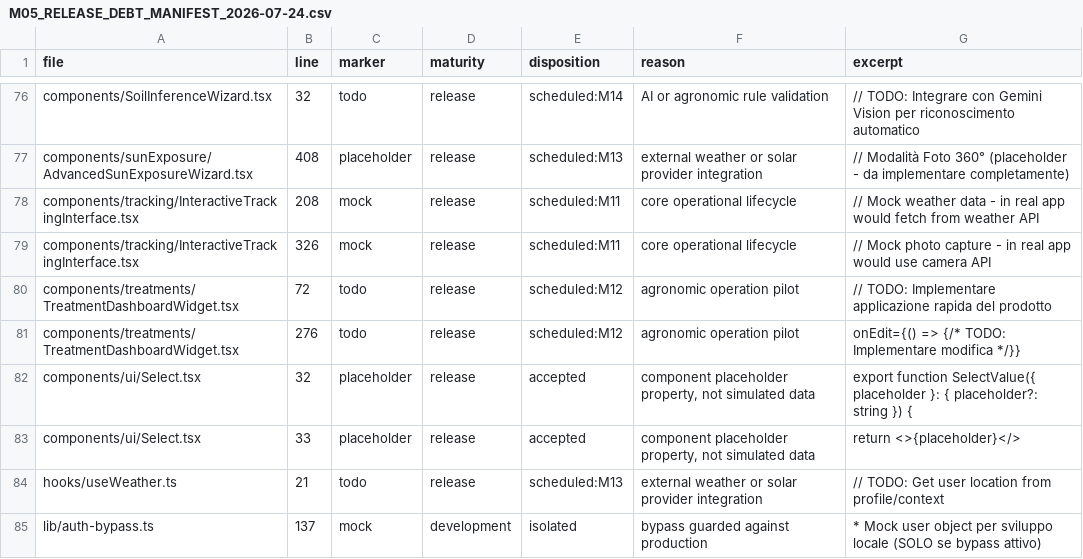
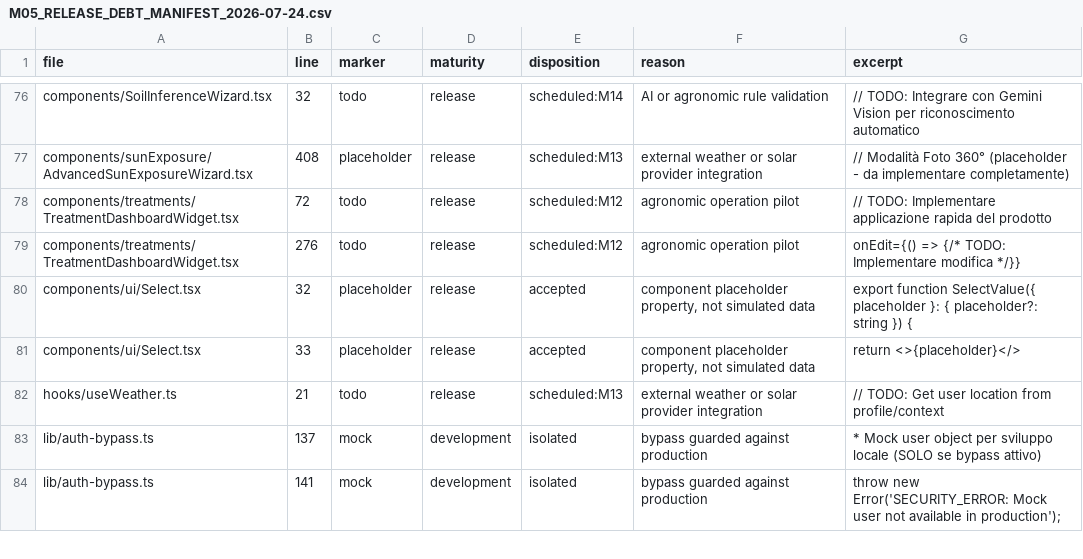
Before and after one commit to magmadvlab/ortomio-pro, a CSV file: docs/reports/M05_RELEASE_DEBT_MANIFEST_2026-07-24.csv, drawn as a sheet; only a part is shown, gaps mark what is left out; the shorter side is filled out with more unchanged rows.

Commit message:
chore: remove unused simulated tracking UI

```diff
--- a/docs/reports/M05_RELEASE_DEBT_MANIFEST_2026-07-24.csv
+++ b/docs/reports/M05_RELEASE_DEBT_MANIFEST_2026-07-24.csv
@@ -77,4 +77,2 @@
 "components/sunExposure/AdvancedSunExposureWizard.tsx","408","placeholder","release","scheduled:M13","external weather or solar provider integration","// Modalità Foto 360° (placeholder - da implementare completamente)"
-"components/tracking/InteractiveTrackingInterface.tsx","208","mock","release","scheduled:M11","core operational lifecycle","// Mock weather data - in real app would fetch from weather API"
-"components/tracking/InteractiveTrackingInterface.tsx","326","mock","release","scheduled:M11","core operational lifecycle","// Mock photo capture - in real app would use camera API"
 "components/treatments/TreatmentDashboardWidget.tsx","72","todo","release","scheduled:M12","agronomic operation pilot","// TODO: Implementare applicazione rapida del prodotto"
```
Also changed, not shown: 4 other files.
